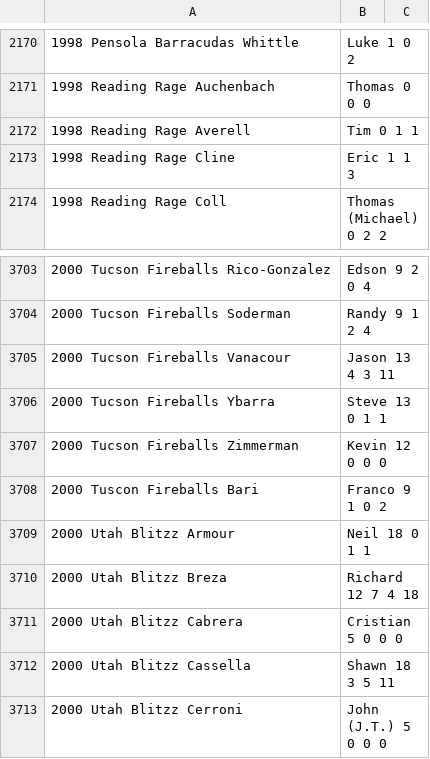
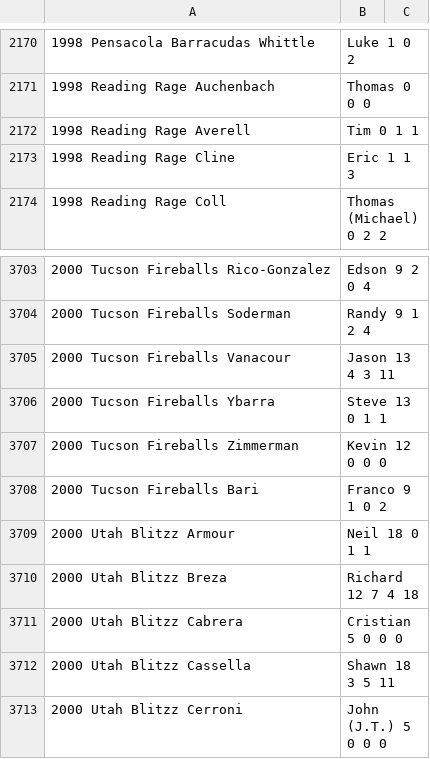
Before and after one commit to SoccerStatsUS/soccerdata, a CSV file: data/stats/psl_stats.csv, drawn as a sheet; only a part is shown, gaps mark what is left out; the diff covers the shown part only; the diff names each change by its address in the sheet, - before the commit and + after, or states it on an @@ line.

```diff
--- a/data/stats/psl_stats.csv
+++ b/data/stats/psl_stats.csv
-A2170: 1998 Pensola Barracudas Whittle
+A2170: 1998 Pensacola Barracudas Whittle
-A3708: 2000 Tuscon Fireballs Bari
+A3708: 2000 Tucson Fireballs Bari
```
Also changed, not shown: 28 edited cells elsewhere in this file, data/standings.csv, 8 other files.
